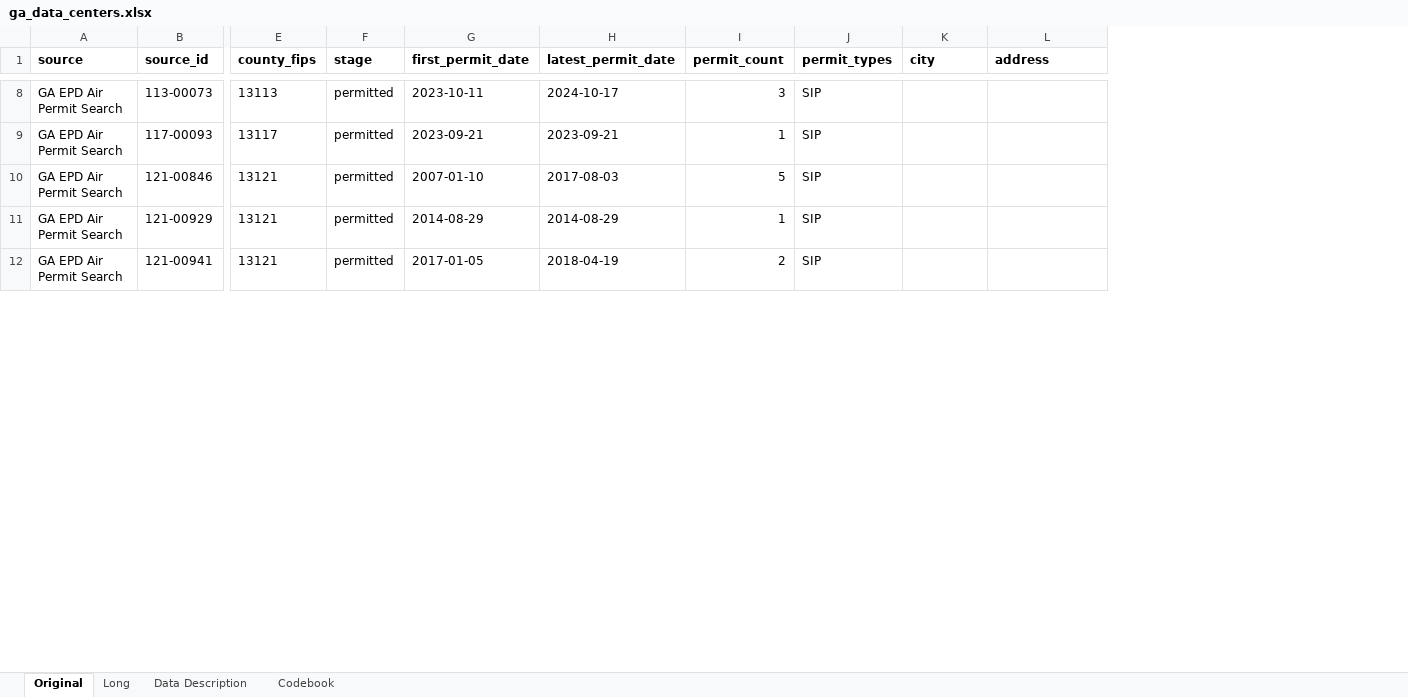
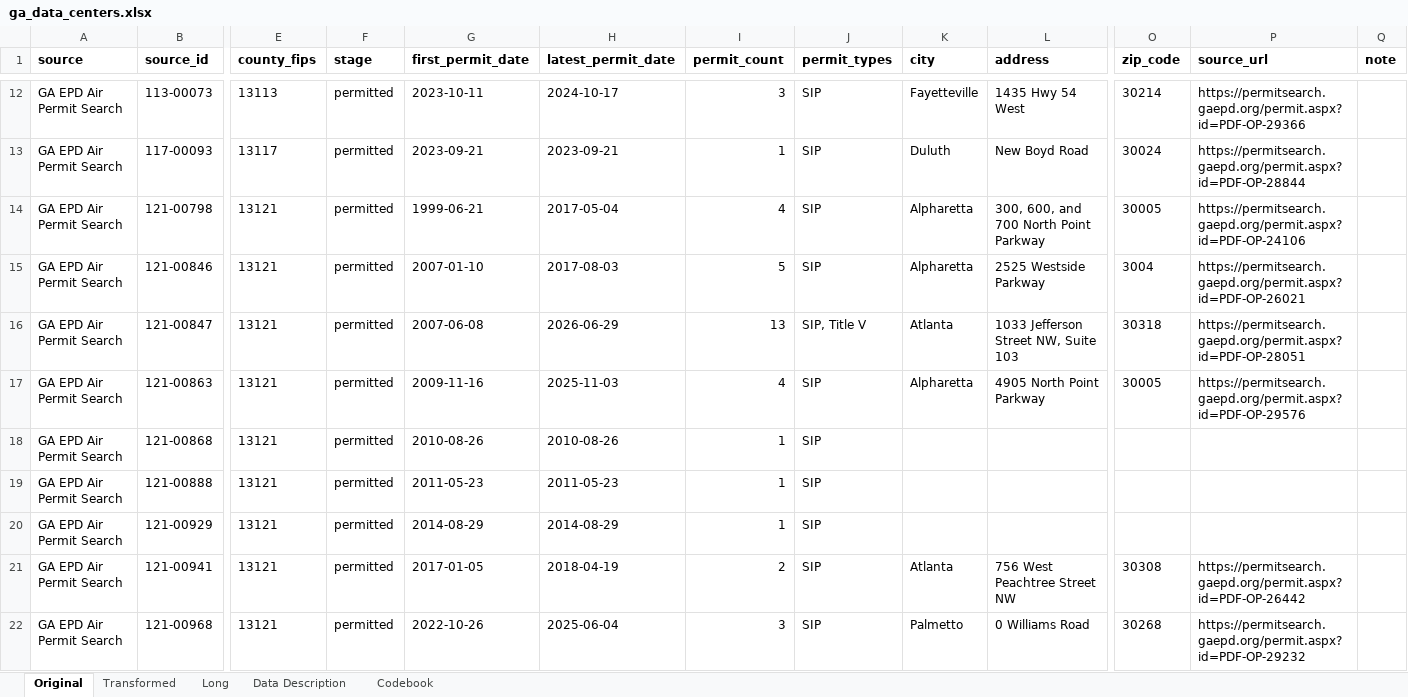
Before and after one commit to ashleyscruse/ga-data-center-tracker, an Excel workbook: data/processed/ga_data_centers.xlsx, sheet Original, drawn as a sheet; only a part is shown, gaps mark what is left out; values as stored, in another font and other column widths than the file's, no borders; addresses are those after the commit; rows hold the shown columns only; the diff covers the shown part only; the diff names each change by its address in the sheet, - before the commit and + after, or states it on an @@ line.

Commit message:
Refresh documentation and regenerate the delivered dataset
Methodology gains inclusion criteria, normalization and composite weighting,
and the statewide total as a documented range rather than a single number.
Data dictionary, sources, update guide and code walkthrough brought in line
with the four live sources. Reconciliation report regenerated.

```diff
--- a/data/processed/ga_data_centers.xlsx (sheet Original)
+++ b/data/processed/ga_data_centers.xlsx (sheet Original)
+sheet tab: Transformed
+column O (zip_code), rows 12-13: 30214 | 30024; row 15: 3004; row 21: 30308
+column P (source_url), rows 12-13: https://permitsearch.gaepd.org/permit.aspx?id=PDF-OP-29366 | https://permitsearch.gaepd.org/permit.aspx?id=PDF-OP-28844; row 15: https://permitsearch.gaepd.org/permit.aspx?id=PDF-OP-26021; row 21: https://permitsearch.gaepd.org/permit.aspx?id=PDF-OP-26442
+column Q (note), empty
-K12 (city): (empty)
+K12 (city): Fayetteville
-L12 (address): (empty)
+L12 (address): 1435 Hwy 54 West
-K13 (city): (empty)
+K13 (city): Duluth
-L13 (address): (empty)
+L13 (address): New Boyd Road
+row 14: GA EPD Air Permit Search | 121-00798 | 13121 | permitted | 1999-06-21 | 2017-05-04 | 4 | SIP | Alpharetta | 300, 600, and 700 North Point Parkway | 30005 | https://permitsearch.gaepd.org/permit.aspx?id=PDF-OP-24106
-K15 (city): (empty)
+K15 (city): Alpharetta
-L15 (address): (empty)
+L15 (address): 2525 Westside Parkway
+row 16: GA EPD Air Permit Search | 121-00847 | 13121 | permitted | 2007-06-08 | 2026-06-29 | 13 | SIP, Title V | Atlanta | 1033 Jefferson Street NW, Suite 103 | 30318 | https://permitsearch.gaepd.org/permit.aspx?id=PDF-OP-28051
+row 17: GA EPD Air Permit Search | 121-00863 | 13121 | permitted | 2009-11-16 | 2025-11-03 | 4 | SIP | Alpharetta | 4905 North Point Parkway | 30005 | https://permitsearch.gaepd.org/permit.aspx?id=PDF-OP-29576
+row 18: GA EPD Air Permit Search | 121-00868 | 13121 | permitted | 2010-08-26 | 2010-08-26 | 1 | SIP
+row 19: GA EPD Air Permit Search | 121-00888 | 13121 | permitted | 2011-05-23 | 2011-05-23 | 1 | SIP
-K21 (city): (empty)
+K21 (city): Atlanta
-L21 (address): (empty)
+L21 (address): 756 West Peachtree Street NW
+row 22: GA EPD Air Permit Search | 121-00968 | 13121 | permitted | 2022-10-26 | 2025-06-04 | 3 | SIP | Palmetto | 0 Williams Road | 30268 | https://permitsearch.gaepd.org/permit.aspx?id=PDF-OP-29232
```
Also changed, not shown: 9 added rows, 23 removed rows and 42 edited cells elsewhere in this sheet, sheet Long, sheet Data Description, sheet Codebook, 9 other files.
